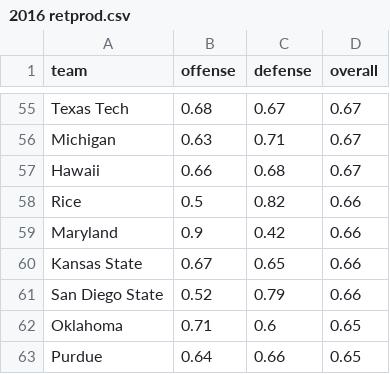
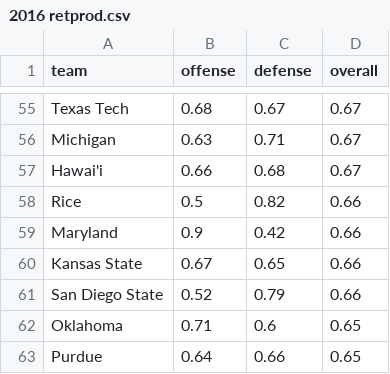
Before and after one commit to akeaswaran/cfb_returningproduction, a CSV file: data/2016 retprod.csv, drawn as a sheet; only a part is shown, gaps mark what is left out.

Commit message:
Update 2016 retprod.csv
Hawai'i missing apostrophe

```diff
--- a/data/2016 retprod.csv
+++ b/data/2016 retprod.csv
@@ -56,3 +56,3 @@ Texas Tech,0.68,0.67,0.67
 Michigan,0.63,0.71,0.67
-Hawaii,0.66,0.68,0.67
+Hawai'i,0.66,0.68,0.67
 Rice,0.5,0.82,0.66
```
